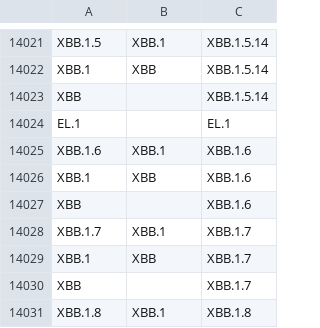
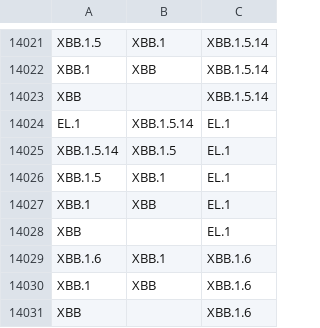
Before and after one commit to phac-nml/SARS-CoV-2-resources, a CSV file: lineage-hierarchy.csv, drawn as a sheet; only a part is shown, gaps mark what is left out; the shorter side is filled out with more unchanged rows.

Commit message:
updating hierarchy files

```diff
--- a/lineage-hierarchy.csv
+++ b/lineage-hierarchy.csv
@@ -14023,3 +14023,7 @@ XBB.1,XBB,XBB.1.5.14
 XBB,,XBB.1.5.14
-EL.1,,EL.1
+EL.1,XBB.1.5.14,EL.1
+XBB.1.5.14,XBB.1.5,EL.1
+XBB.1.5,XBB.1,EL.1
+XBB.1,XBB,EL.1
+XBB,,EL.1
 XBB.1.6,XBB.1,XBB.1.6
```
Also changed, not shown: 3 other files.
